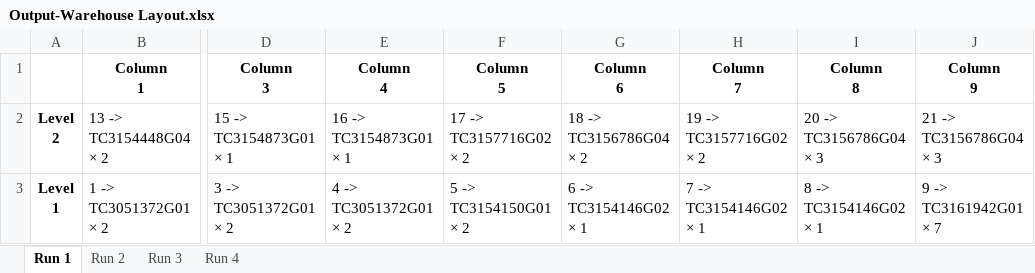
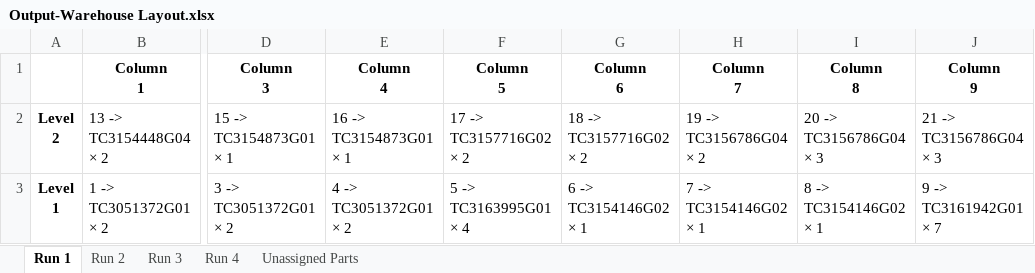
Before and after one commit to Parithimaal/Warehouse_Optimization-Goal_Programming, an Excel workbook: Output-Warehouse Layout.xlsx, sheet Run 1, drawn as a sheet; only a part is shown, gaps mark what is left out; values as stored, in another font and other column widths than the file's, no borders; ↵ is a line break in a cell; the diff names each change by its address in the sheet, - before the commit and + after, or states it on an @@ line.

```diff
--- a/Output-Warehouse Layout.xlsx (sheet Run 1)
+++ b/Output-Warehouse Layout.xlsx (sheet Run 1)
+sheet tab: Unassigned Parts
-G2 (Column 6): 18 -> ↵ TC3156786G04 ↵ × 2
+G2 (Column 6): 18 -> ↵ TC3157716G02 ↵ × 2
-H2 (Column 7): 19 -> ↵ TC3157716G02 ↵ × 2
+H2 (Column 7): 19 -> ↵ TC3156786G04 ↵ × 2
-F3 (Column 5): 5 -> ↵ TC3154150G01 ↵ × 2
+F3 (Column 5): 5 -> ↵ TC3163995G01 ↵ × 4
```
Also changed, not shown: sheet Run 3, sheet Run 4, sheet Run 2, 2 other files.
